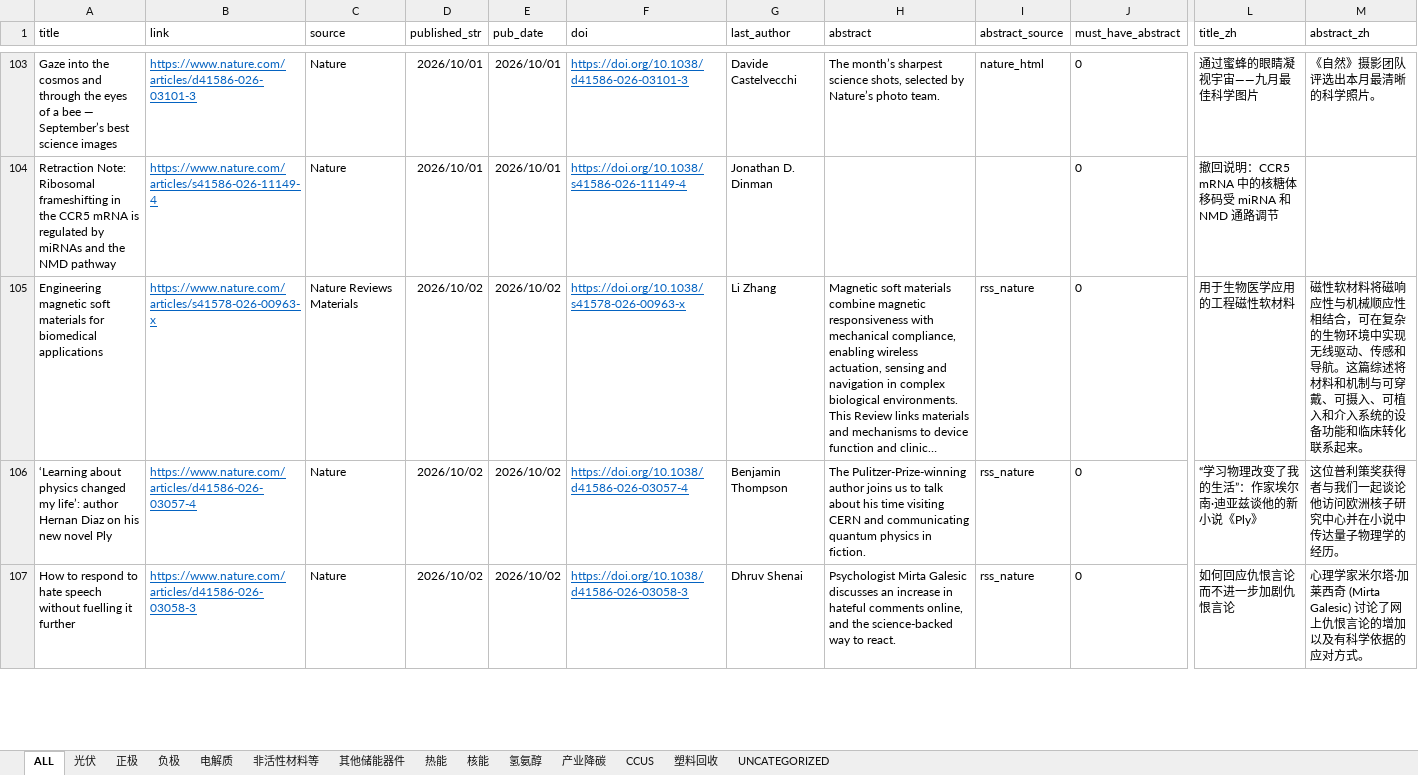
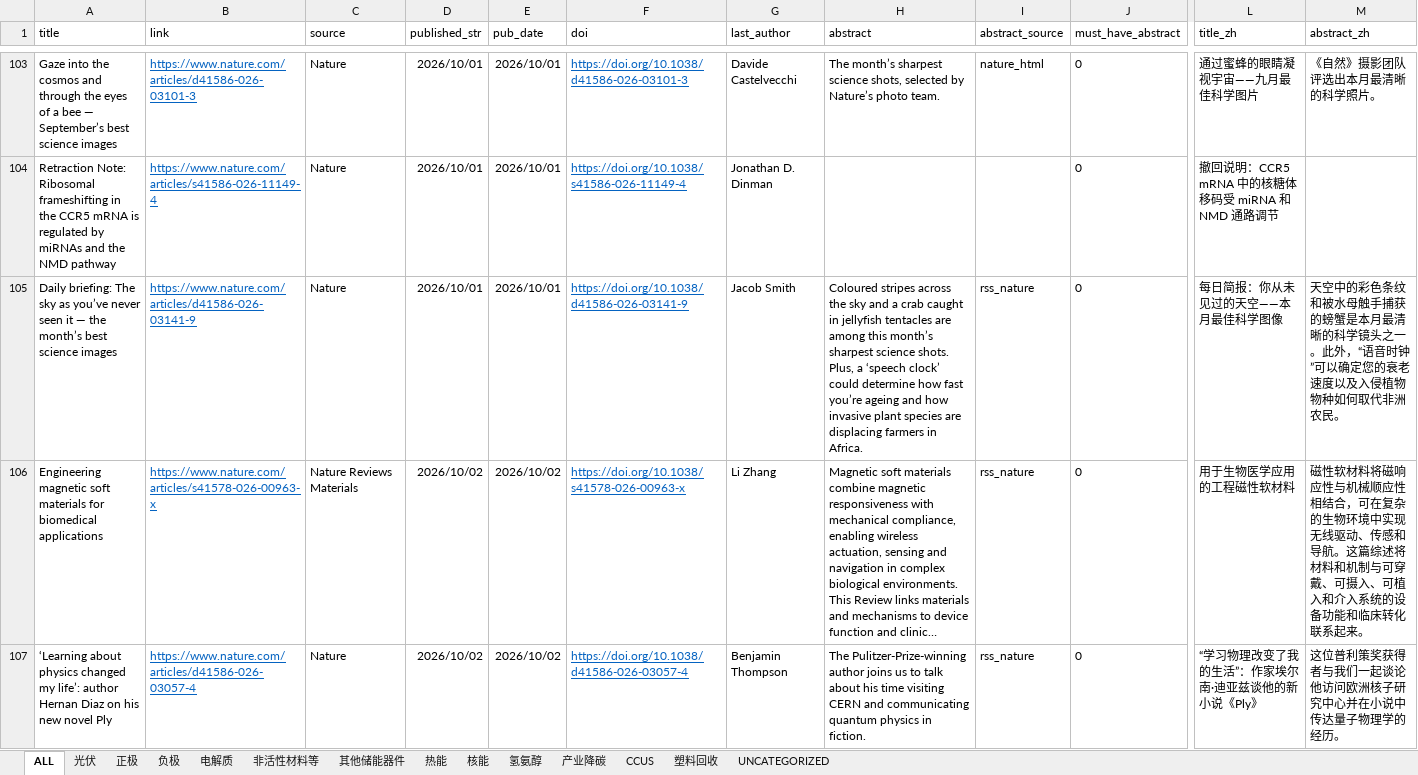
Before and after one commit to wodewoping-png/literature-rss-spider, an Excel workbook: output/daily_classified/news_with_abstract_2026-10-05_zai_classified.xlsx, sheet ALL, drawn as a sheet; only a part is shown, gaps mark what is left out; the shorter side is filled out with more unchanged rows; long unchanged cells end in …; values as stored, in another font and other column widths than the file's, no borders; rows hold the shown columns only; the diff covers the shown part only; the diff names each change by its address in the sheet, - before the commit and + after, or states it on an @@ line.

```diff
--- a/output/daily_classified/news_with_abstract_2026-10-05_zai_classified.xlsx (sheet ALL)
+++ b/output/daily_classified/news_with_abstract_2026-10-05_zai_classified.xlsx (sheet ALL)
+row 105: Daily briefing: The sky as you’ve never seen it — the month’s best science images | https://www.nature.com/articles/d41586-026-03141-9 | Nature | 2026/10/01 | 2026/10/01 | https://doi.org/10.1038/d41586-026-03141-9 | Jacob Smith | Coloured stripes across the sky and a crab caught in jellyfish tentacles are among this month’s sharpest science shots. Plus, a ‘speech clock’ could determine how fast you’re ageing and how invasive plant species are displacing farmers in Africa. | rss_nature | 0 | 每日简报：你从未见过的天空——本月最佳科学图像 | 天空中的彩色条纹和被水母触手捕获的螃蟹是本月最清晰的科学镜头之一。此外，“语音时钟”可以确定您的衰老速度以及入侵植物物种如何取代非洲农民。
```
Also changed, not shown: 95 added rows elsewhere in this sheet, sheet UNCATEGORIZED, sheet 正极, sheet 氢氨醇, sheet 光伏, sheet 电解质, sheet 塑料回收, 7 more sheets, 2 other files.
